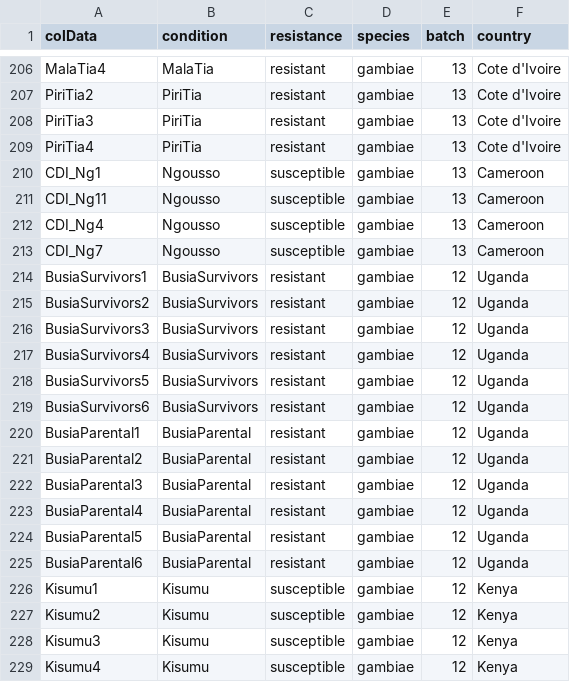
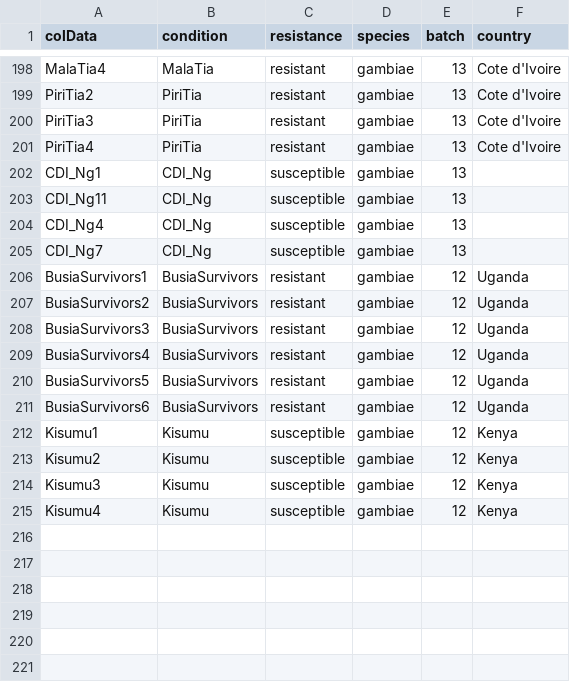
Before and after one commit to sanjaynagi/AnoExpress, a TSV file: config/sample_metadata.tsv, drawn as a sheet; only a part is shown, gaps mark what is left out; the diff covers the shown part only.

```diff
--- a/config/sample_metadata.tsv
+++ b/config/sample_metadata.tsv
@@ -209,6 +201,6 @@ PiriTia3	PiriTia	resistant	gambiae	13	Cote d'Ivoire
 PiriTia4	PiriTia	resistant	gambiae	13	Cote d'Ivoire
-CDI_Ng1	Ngousso	susceptible	gambiae	13	Cameroon
-CDI_Ng11	Ngousso	susceptible	gambiae	13	Cameroon
-CDI_Ng4	Ngousso	susceptible	gambiae	13	Cameroon
-CDI_Ng7	Ngousso	susceptible	gambiae	13	Cameroon
+ CDI_Ng1	 CDI_Ng	susceptible	gambiae	13	
+ CDI_Ng11	 CDI_Ng	susceptible	gambiae	13	
+ CDI_Ng4	 CDI_Ng	susceptible	gambiae	13	
+ CDI_Ng7	 CDI_Ng	susceptible	gambiae	13	
 BusiaSurvivors1	BusiaSurvivors	resistant	gambiae	12	Uganda
@@ -219,8 +211,2 @@ BusiaSurvivors5	BusiaSurvivors	resistant	gambiae	12	Uganda
 BusiaSurvivors6	BusiaSurvivors	resistant	gambiae	12	Uganda
-BusiaParental1	BusiaParental	resistant	gambiae	12	Uganda
-BusiaParental2	BusiaParental	resistant	gambiae	12	Uganda
-BusiaParental3	BusiaParental	resistant	gambiae	12	Uganda
-BusiaParental4	BusiaParental	resistant	gambiae	12	Uganda
-BusiaParental5	BusiaParental	resistant	gambiae	12	Uganda
-BusiaParental6	BusiaParental	resistant	gambiae	12	Uganda
 Kisumu1	Kisumu	susceptible	gambiae	12	Kenya
```
Also changed, not shown: 8 removed rows and 20 edited cells elsewhere in this file, config/comparison_metadata.tsv, 5 other files.
